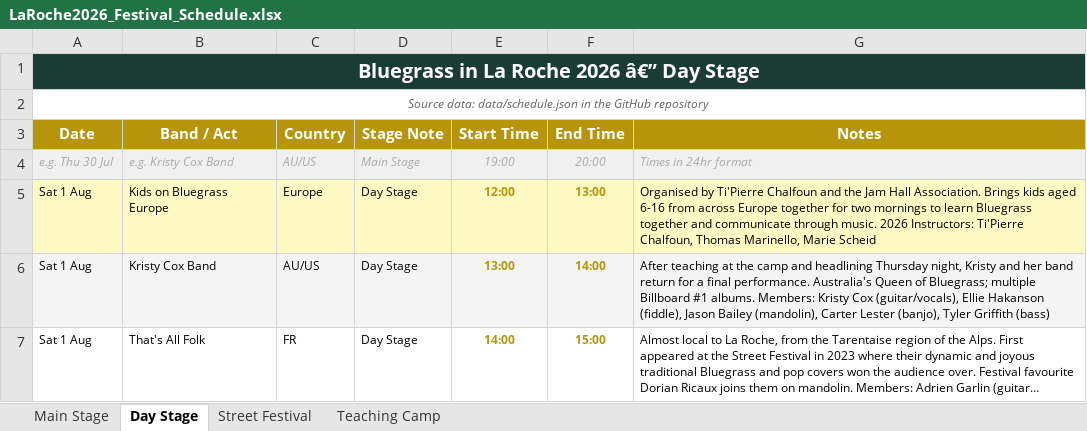
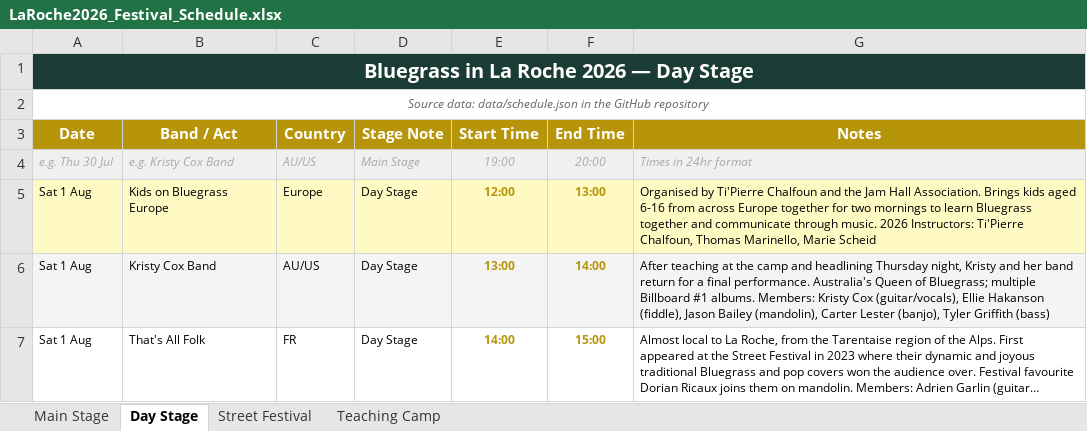
Before and after one commit to kengray/laroche-bluegrass-2026, an Excel workbook: LaRoche2026_Festival_Schedule.xlsx, sheet Day Stage, drawn as a sheet; only a part is shown; long unchanged cells end in …; values as stored, in another font and other column widths than the file's, no borders; the diff names each change by its address in the sheet, - before the commit and + after, or states it on an @@ line.

```diff
--- a/LaRoche2026_Festival_Schedule.xlsx (sheet Day Stage)
+++ b/LaRoche2026_Festival_Schedule.xlsx (sheet Day Stage)
-A1 (Date): Bluegrass in La Roche 2026 â€” Day Stage
+A1 (Date): Bluegrass in La Roche 2026 — Day Stage
```
Also changed, not shown: sheet Street Festival, sheet Teaching Camp, sheet Main Stage, 2 other files.
